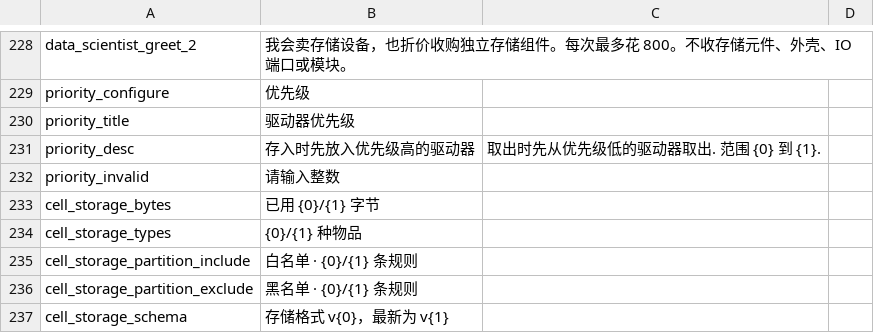
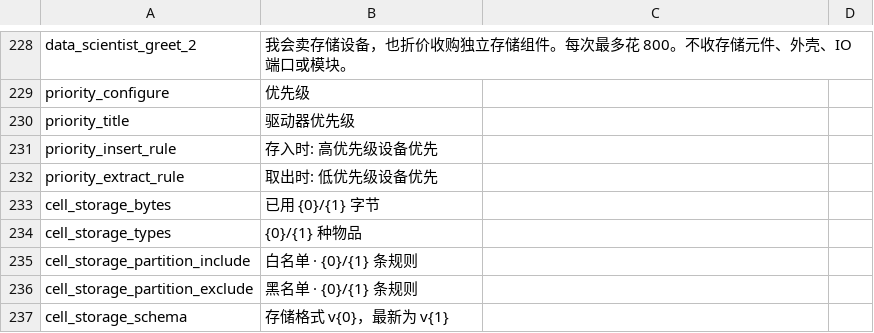
Before and after one commit to Caishangqi/ProbablyStolen-DigitalStorage, a CSV file: packaging/resources/Localization/zh.csv, drawn as a sheet; only a part is shown, gaps mark what is left out; removed rows and columns are numbered as before the commit, all else as after; the diff names each change by its address in the sheet, - before the commit and + after, or states it on an @@ line.

```diff
--- a/packaging/resources/Localization/zh.csv
+++ b/packaging/resources/Localization/zh.csv
-row 231: priority_desc | 存入时先放入优先级高的驱动器 | 取出时先从优先级低的驱动器取出. 范围 {0} 到 {1}.
-row 232: priority_invalid | 请输入整数
+row 231: priority_insert_rule | 存入时: 高优先级设备优先
+row 232: priority_extract_rule | 取出时: 低优先级设备优先
```
Also changed, not shown: packaging/resources/Localization/en.csv, 23 other files.
